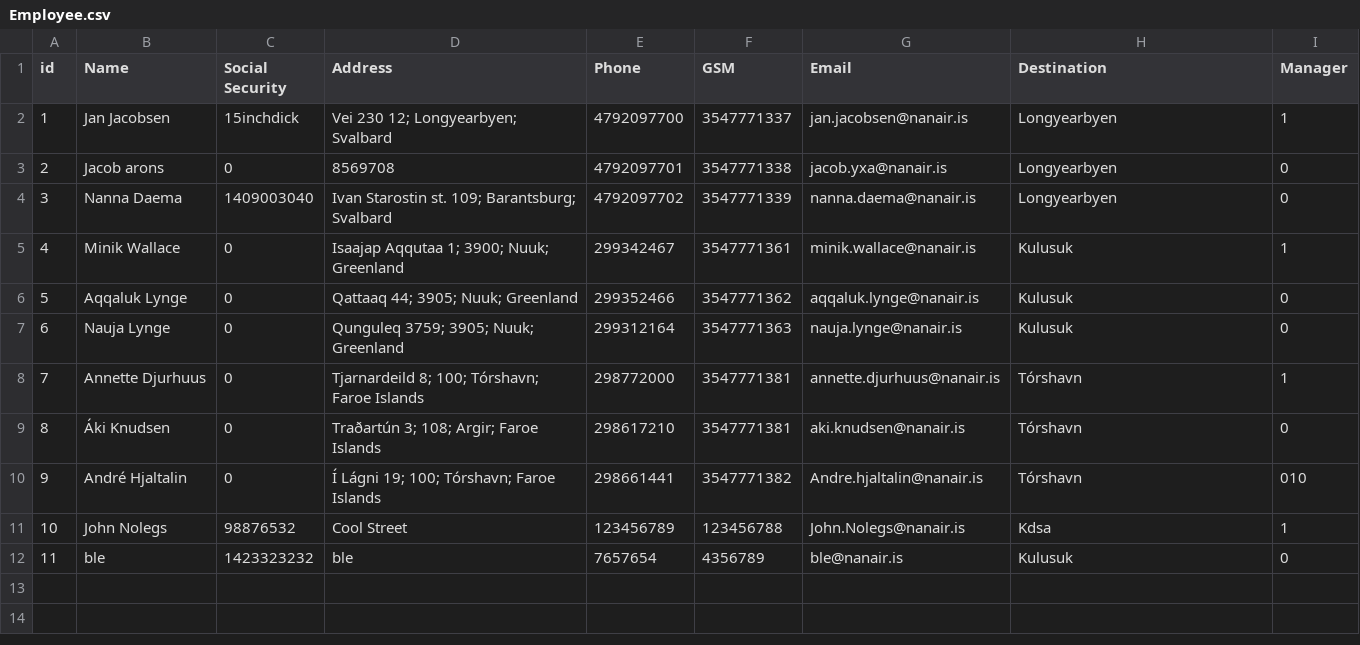
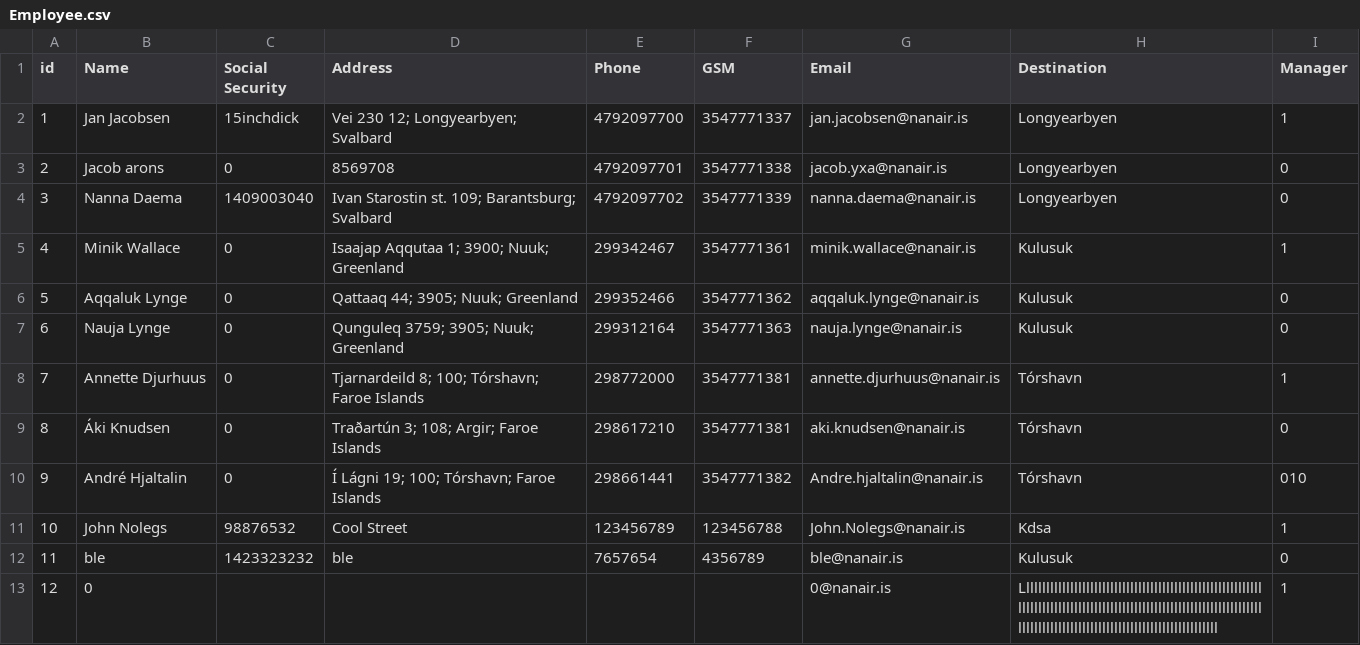
Before and after one commit to lsig/NaNairverkefni, a CSV file: NaN_Program/CSV_Files/Employee.csv, drawn as a sheet.

```diff
--- a/NaN_Program/CSV_Files/Employee.csv
+++ b/NaN_Program/CSV_Files/Employee.csv
@@ -12 +12,2 @@ id,Name,Social Security,Address,Phone,GSM,Email,Destination,Manager
 11,ble,1423323232,ble,7657654,4356789,ble@nanair.is,Kulusuk,0
+12,0,,,,,0@nanair.is,Lllllllllllllllllllllllllllllllllllllllllllllllllllllllllllllllllllllllllllllllllllllllllllllllllllllllllllllllllllllllllllllllllllllllllllllllllllllllllllllllllllllllllll,1
```
Also changed, not shown: NaN_Program/CSV_Files/Destination.csv, 3 other files.
